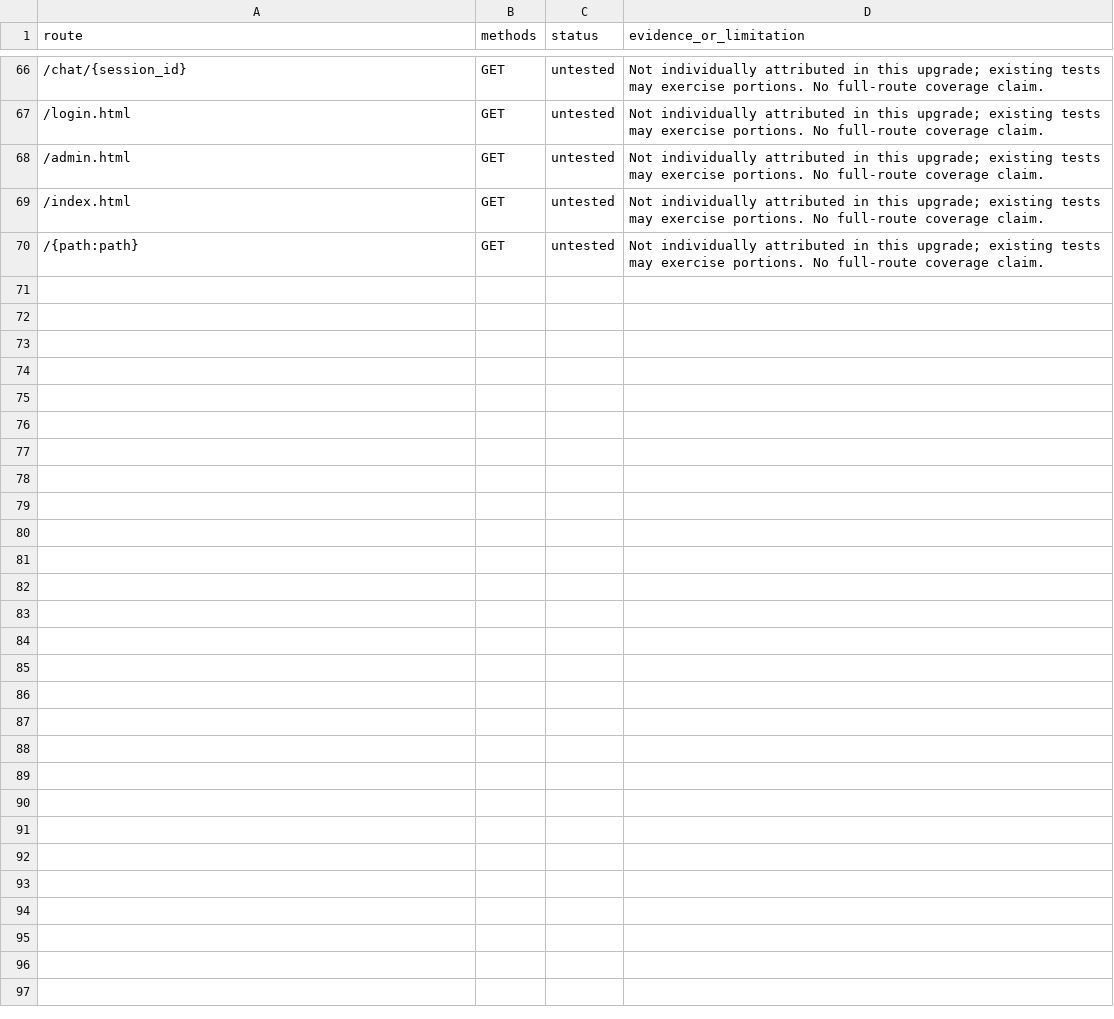
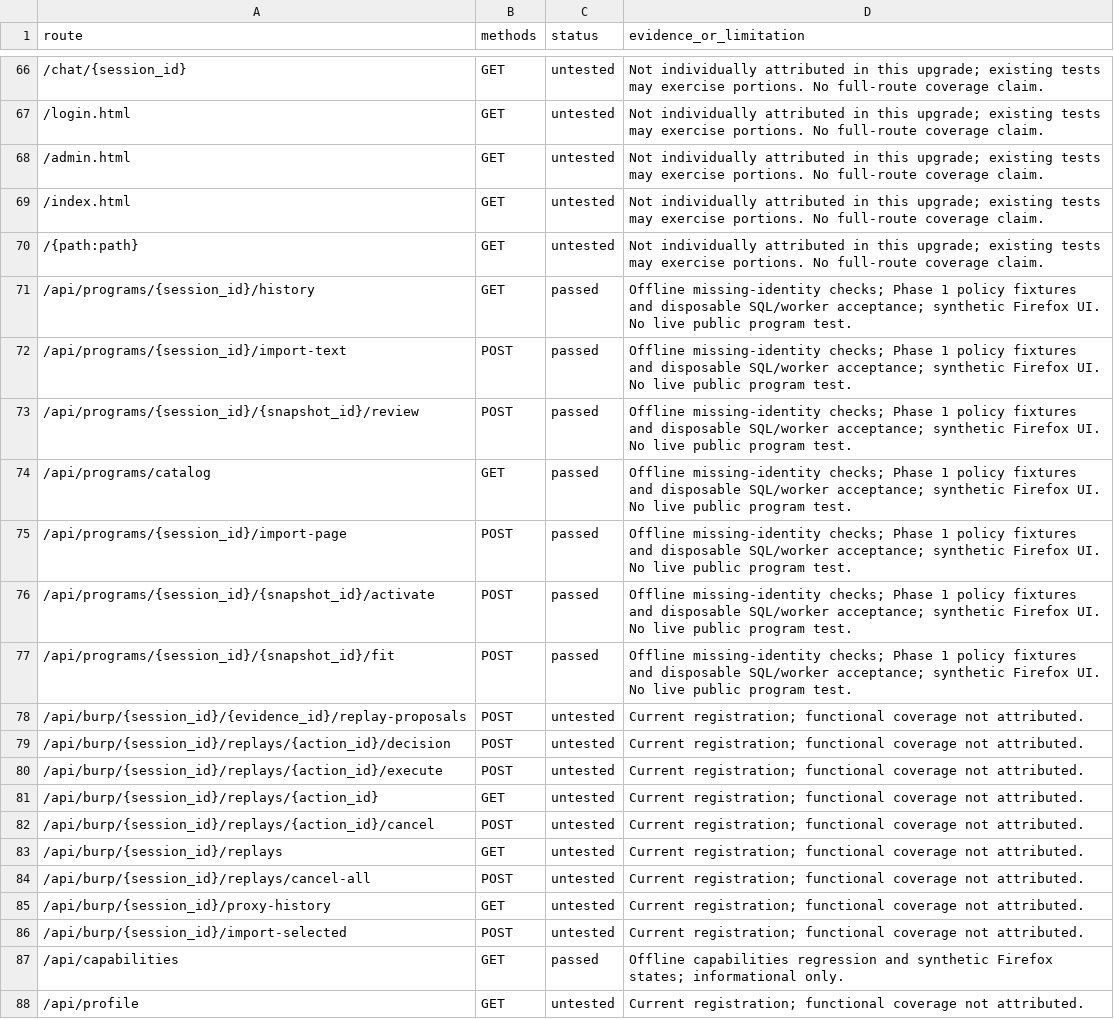
Before and after one commit to Hrr-Yassin/ARIA, a CSV file: docs/aria-route-coverage.csv, drawn as a sheet; only a part is shown, gaps mark what is left out.

Commit message:
Fix Phase 1 traffic stops and Unicode policy reviews
Persist program engagement stops before worker cancellation cleanup and enforce the API overload flag after backoff expiry. Convert browser source offsets to Unicode code points for Python review validation.

Add regression coverage for deadlines, missing containers, restart recovery, owner Stop, cleanup failures and expired backoff. Extend disposable SQL/worker acceptance and Firefox policy fixtures; update route coverage and the Phase 0/1 evaluation.

Validation: 157 offline Python tests passed; frontend contracts and JavaScript syntax passed; seven Firefox workflow checks passed; ten disposable SQL/Podman acceptance checks passed; git diff --check passed. No dependency or schema migration required; owner deployment unchanged.

```diff
--- a/docs/aria-route-coverage.csv
+++ b/docs/aria-route-coverage.csv
@@ -70 +70,19 @@ route,methods,status,evidence_or_limitation
 /{path:path},GET,untested,Not individually attributed in this upgrade; existing tests may exercise portions. No full-route coverage claim.
+/api/programs/{session_id}/history,GET,passed,Offline missing-identity checks; Phase 1 policy fixtures and disposable SQL/worker acceptance; synthetic Firefox UI. No live public program test.
+/api/programs/{session_id}/import-text,POST,passed,Offline missing-identity checks; Phase 1 policy fixtures and disposable SQL/worker acceptance; synthetic Firefox UI. No live public program test.
+/api/programs/{session_id}/{snapshot_id}/review,POST,passed,Offline missing-identity checks; Phase 1 policy fixtures and disposable SQL/worker acceptance; synthetic Firefox UI. No live public program test.
+/api/programs/catalog,GET,passed,Offline missing-identity checks; Phase 1 policy fixtures and disposable SQL/worker acceptance; synthetic Firefox UI. No live public program test.
+/api/programs/{session_id}/import-page,POST,passed,Offline missing-identity checks; Phase 1 policy fixtures and disposable SQL/worker acceptance; synthetic Firefox UI. No live public program test.
+/api/programs/{session_id}/{snapshot_id}/activate,POST,passed,Offline missing-identity checks; Phase 1 policy fixtures and disposable SQL/worker acceptance; synthetic Firefox UI. No live public program test.
+/api/programs/{session_id}/{snapshot_id}/fit,POST,passed,Offline missing-identity checks; Phase 1 policy fixtures and disposable SQL/worker acceptance; synthetic Firefox UI. No live public program test.
+/api/burp/{session_id}/{evidence_id}/replay-proposals,POST,untested,Current registration; functional coverage not attributed.
+/api/burp/{session_id}/replays/{action_id}/decision,POST,untested,Current registration; functional coverage not attributed.
+/api/burp/{session_id}/replays/{action_id}/execute,POST,untested,Current registration; functional coverage not attributed.
+/api/burp/{session_id}/replays/{action_id},GET,untested,Current registration; functional coverage not attributed.
+/api/burp/{session_id}/replays/{action_id}/cancel,POST,untested,Current registration; functional coverage not attributed.
+/api/burp/{session_id}/replays,GET,untested,Current registration; functional coverage not attributed.
+/api/burp/{session_id}/replays/cancel-all,POST,untested,Current registration; functional coverage not attributed.
+/api/burp/{session_id}/proxy-history,GET,untested,Current registration; functional coverage not attributed.
+/api/burp/{session_id}/import-selected,POST,untested,Current registration; functional coverage not attributed.
+/api/capabilities,GET,passed,Offline capabilities regression and synthetic Firefox states; informational only.
+/api/profile,GET,untested,Current registration; functional coverage not attributed.
```
Also changed, not shown: 8 other files.
